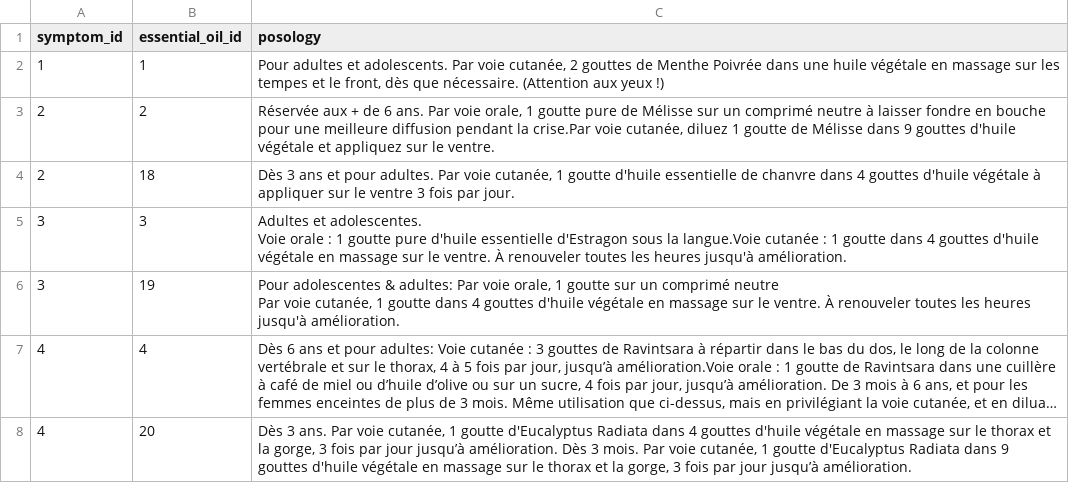
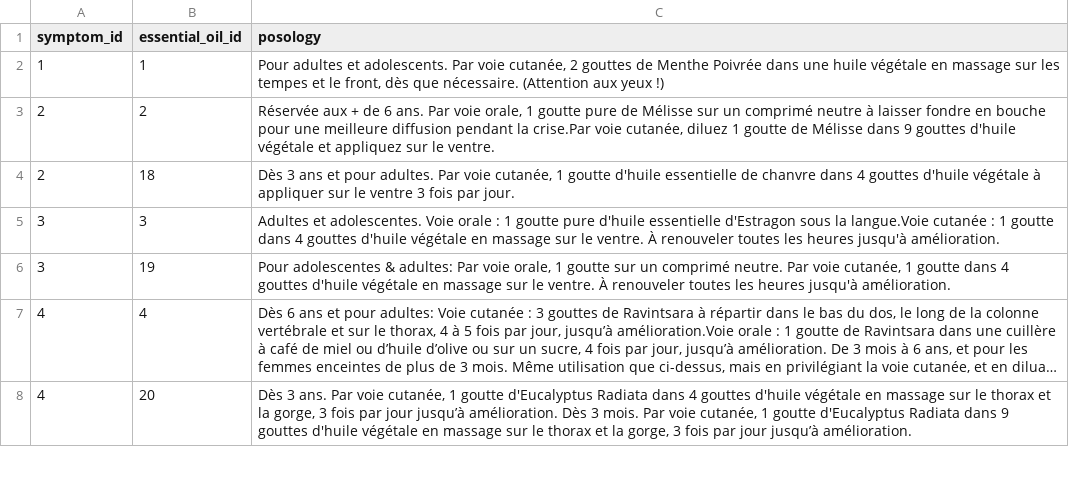
Before and after one commit to adromel/rails-mediless, a CSV file: lib/seeds/oil_treatment.csv, drawn as a sheet; only a part is shown; long unchanged cells end in …; ↵ is a line break in a cell; the diff names each change by its address in the sheet, - before the commit and + after, or states it on an @@ line.

```diff
--- a/lib/seeds/oil_treatment.csv
+++ b/lib/seeds/oil_treatment.csv
-C5 (posology): …jusqu'à amélioration.
+C5 (posology): …jusqu'à amélioration.
-C6 (posology): …un comprimé neutre ↵ Par voie…
+C6 (posology): …un comprimé neutre. Par voie…
```
Also changed, not shown: 8 other files.
